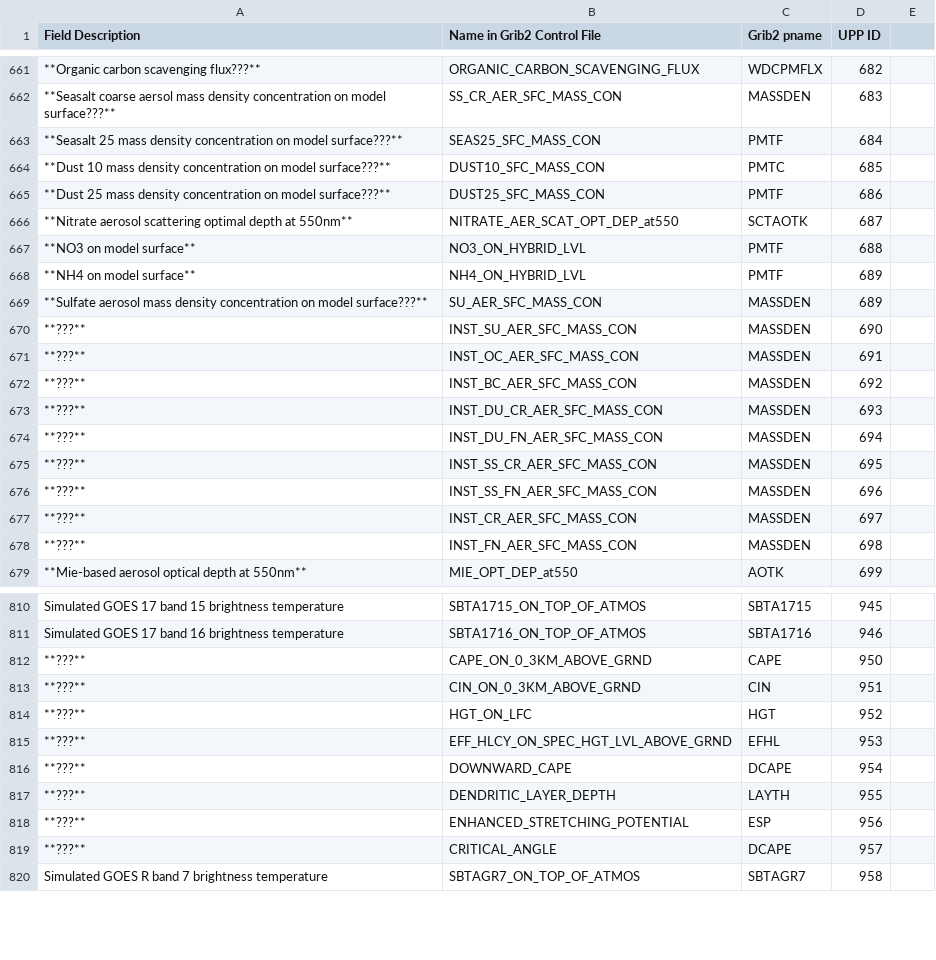
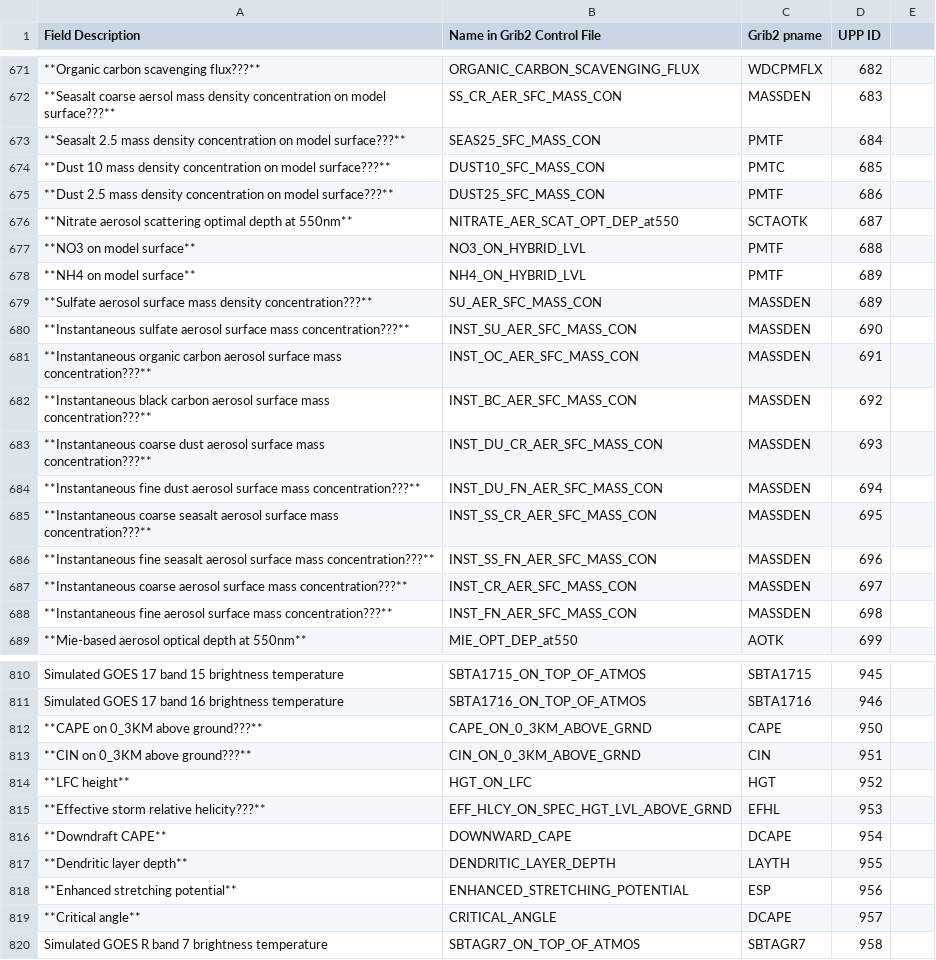
Before and after one commit to NOAA-EMC/UPP, a CSV file: docs/UPP_GRIB2_Table.csv, drawn as a sheet; only a part is shown, gaps mark what is left out; addresses are those after the commit; the diff covers the shown part only; the diff names each change by its address in the sheet, - before the commit and + after, or states it on an @@ line.

Commit message:
updates to table of Grib2 fields produced by UPP

```diff
--- a/docs/UPP_GRIB2_Table.csv
+++ b/docs/UPP_GRIB2_Table.csv
-A673 (Field Description): **Seasalt 25 mass density…
+A673 (Field Description): **Seasalt 2.5 mass density…
-A675 (Field Description): **Dust 25 mass density…
+A675 (Field Description): **Dust 2.5 mass density…
-A679 (Field Description): **Sulfate aerosol mass density concentration on model surface???**
+A679 (Field Description): **Sulfate aerosol surface mass density concentration???**
-A680 (Field Description): **???**
+A680 (Field Description): **Instantaneous sulfate aerosol surface mass concentration???**
-A681 (Field Description): **???**
+A681 (Field Description): **Instantaneous organic carbon aerosol surface mass concentration???**
-A682 (Field Description): **???**
+A682 (Field Description): **Instantaneous black carbon aerosol surface mass concentration???**
-A683 (Field Description): **???**
+A683 (Field Description): **Instantaneous coarse dust aerosol surface mass concentration???**
-A684 (Field Description): **???**
+A684 (Field Description): **Instantaneous fine dust aerosol surface mass concentration???**
-A685 (Field Description): **???**
+A685 (Field Description): **Instantaneous coarse seasalt aerosol surface mass concentration???**
-A686 (Field Description): **???**
+A686 (Field Description): **Instantaneous fine seasalt aerosol surface mass concentration???**
-A687 (Field Description): **???**
+A687 (Field Description): **Instantaneous coarse aerosol surface mass concentration???**
-A688 (Field Description): **???**
+A688 (Field Description): **Instantaneous fine aerosol surface mass concentration???**
-A812 (Field Description): **???**
+A812 (Field Description): **CAPE on 0_3KM above ground???**
-A813 (Field Description): **???**
+A813 (Field Description): **CIN on 0_3KM above ground???**
-A814 (Field Description): **???**
+A814 (Field Description): **LFC height**
-A815 (Field Description): **???**
+A815 (Field Description): **Effective storm relative helicity???**
-A816 (Field Description): **???**
+A816 (Field Description): **Downdraft CAPE**
-A817 (Field Description): **???**
+A817 (Field Description): **Dendritic layer depth**
-A818 (Field Description): **???**
+A818 (Field Description): **Enhanced stretching potential**
-A819 (Field Description): **???**
+A819 (Field Description): **Critical angle**
```
Also changed, not shown: 9 added rows, 9 removed rows, 1 moved row and 65 edited cells elsewhere in this file.
